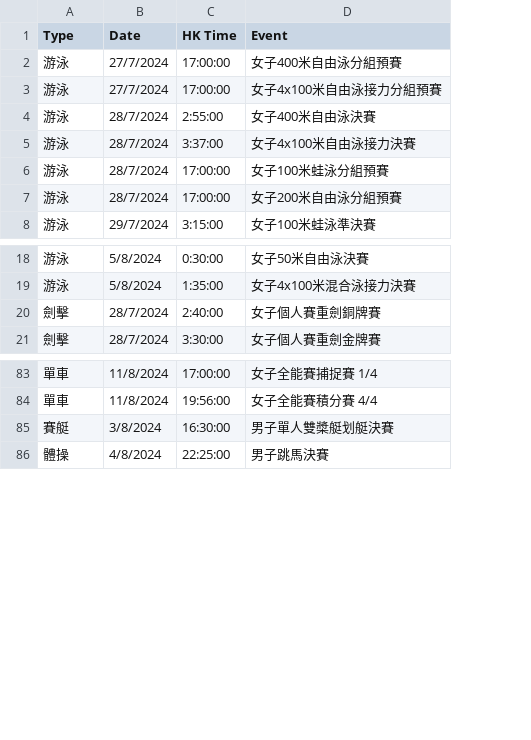
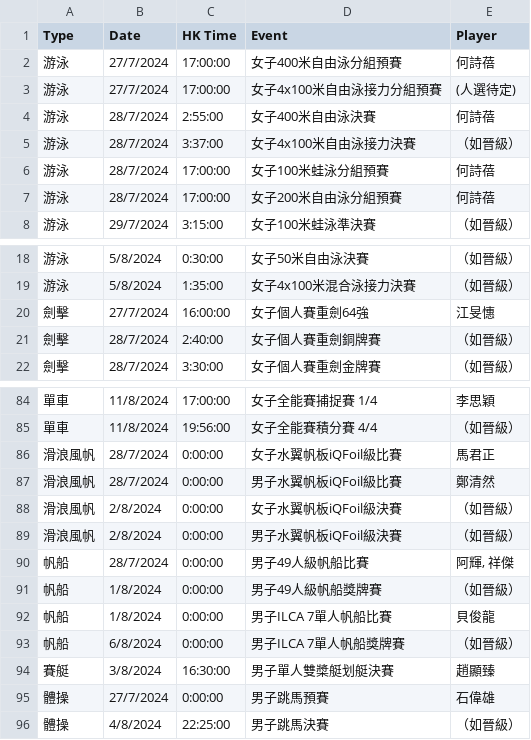
Before and after one commit to FatKam2024/olympicsHK, a CSV file: OlympicsHK.csv, drawn as a sheet; only a part is shown, gaps mark what is left out; the diff names each change by its address in the sheet, - before the commit and + after, or states it on an @@ line.

```diff
--- a/OlympicsHK.csv
+++ b/OlympicsHK.csv
+column E (Player), rows 2-8: 何詩蓓 | (人選待定) | 何詩蓓 | （如晉級） | 何詩蓓 | 何詩蓓 | （如晉級）; rows 18-19: （如晉級） | （如晉級）; rows 21-22: （如晉級） | （如晉級）; rows 84-85: 李思穎 | （如晉級）; row 94: 趙顯臻; row 96: （如晉級）
+row 20: 劍擊 | 27/7/2024 | 16:00:00 | 女子個人賽重劍64強 | 江旻憓
+row 86: 滑浪風帆 | 28/7/2024 | 0:00:00 | 女子水翼帆板iQFoil級比賽 | 馬君正
+row 87: 滑浪風帆 | 28/7/2024 | 0:00:00 | 男子水翼帆板iQFoil級比賽 | 鄭清然
+row 88: 滑浪風帆 | 2/8/2024 | 0:00:00 | 女子水翼帆板iQFoil級決賽 | （如晉級）
+row 89: 滑浪風帆 | 2/8/2024 | 0:00:00 | 男子水翼帆板iQFoil級決賽 | （如晉級）
+row 90: 帆船 | 28/7/2024 | 0:00:00 | 男子49人級帆船比賽 | 阿輝, 祥傑
+row 91: 帆船 | 1/8/2024 | 0:00:00 | 男子49人級帆船獎牌賽 | （如晉級）
+row 92: 帆船 | 1/8/2024 | 0:00:00 | 男子ILCA 7單人帆船比賽 | 貝俊龍
+row 93: 帆船 | 6/8/2024 | 0:00:00 | 男子ILCA 7單人帆船獎牌賽 | （如晉級）
+row 95: 體操 | 27/7/2024 | 0:00:00 | 男子跳馬預賽 | 石偉雄
```
Also changed, not shown: 1 other file.
